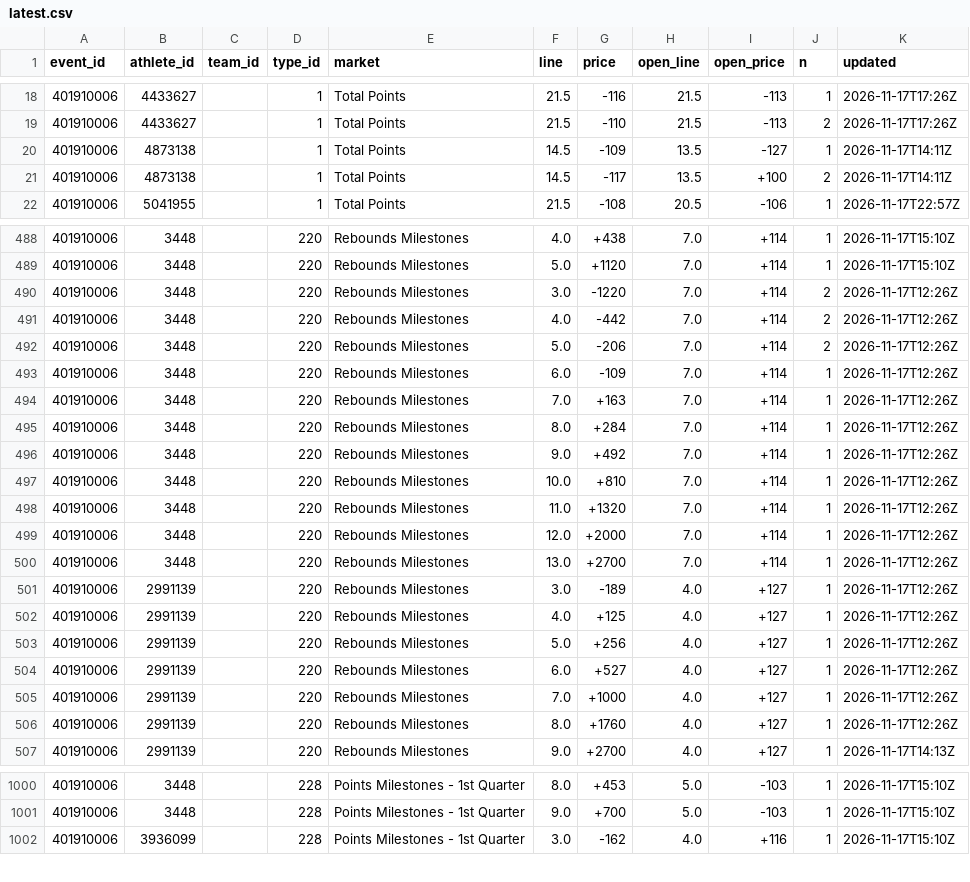
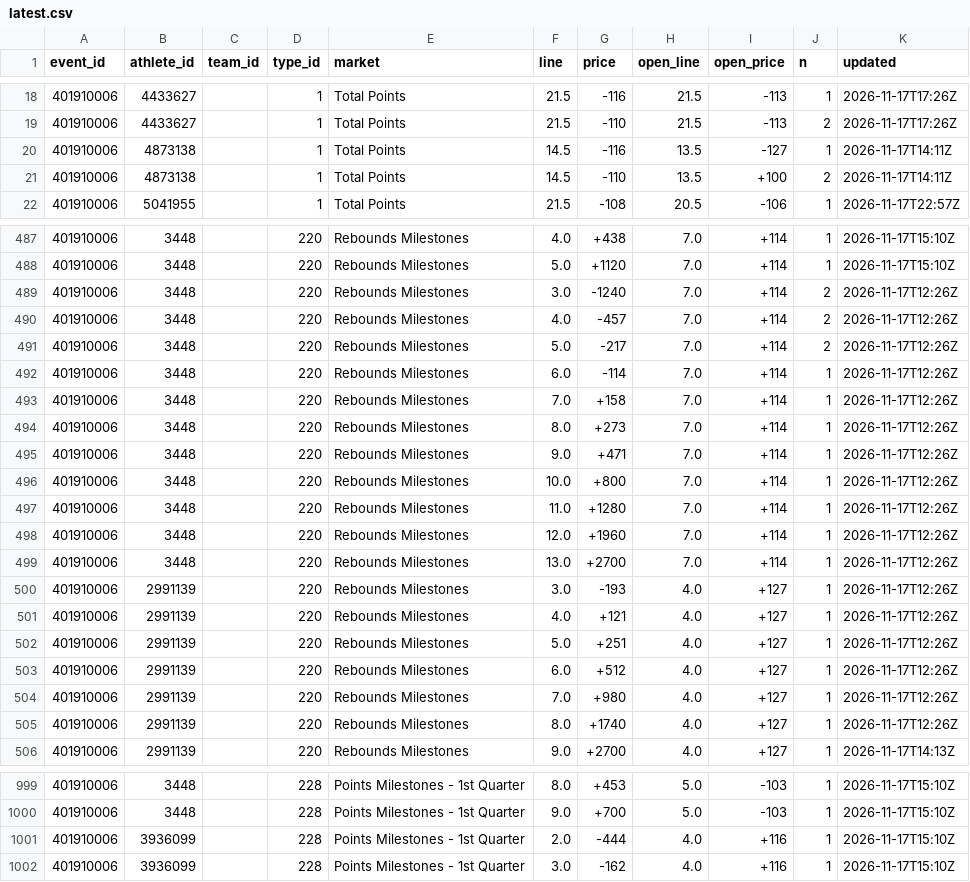
Before and after one commit to Seed808/theesness-data, a CSV file: data/espn/nba/props/401910006/latest.csv, drawn as a sheet; only a part is shown, gaps mark what is left out; the diff covers the shown part only.

```diff
--- a/data/espn/nba/props/401910006/latest.csv
+++ b/data/espn/nba/props/401910006/latest.csv
@@ -19,4 +19,4 @@ event_id,athlete_id,team_id,type_id,market,line,price,open_line,open_price,n,upd
 401910006,4433627,,1,Total Points,21.5,-110,21.5,-113,2,2026-11-17T17:26Z
-401910006,4873138,,1,Total Points,14.5,-109,13.5,-127,1,2026-11-17T14:11Z
-401910006,4873138,,1,Total Points,14.5,-117,13.5,+100,2,2026-11-17T14:11Z
+401910006,4873138,,1,Total Points,14.5,-116,13.5,-127,1,2026-11-17T14:11Z
+401910006,4873138,,1,Total Points,14.5,-110,13.5,+100,2,2026-11-17T14:11Z
 401910006,5041955,,1,Total Points,21.5,-108,20.5,-106,1,2026-11-17T22:57Z
@@ -489,19 +488,19 @@ event_id,athlete_id,team_id,type_id,market,line,price,open_line,open_price,n,upd
 401910006,3448,,220,Rebounds Milestones,5.0,+1120,7.0,+114,1,2026-11-17T15:10Z
-401910006,3448,,220,Rebounds Milestones,3.0,-1220,7.0,+114,2,2026-11-17T12:26Z
-401910006,3448,,220,Rebounds Milestones,4.0,-442,7.0,+114,2,2026-11-17T12:26Z
-401910006,3448,,220,Rebounds Milestones,5.0,-206,7.0,+114,2,2026-11-17T12:26Z
-401910006,3448,,220,Rebounds Milestones,6.0,-109,7.0,+114,1,2026-11-17T12:26Z
-401910006,3448,,220,Rebounds Milestones,7.0,+163,7.0,+114,1,2026-11-17T12:26Z
-401910006,3448,,220,Rebounds Milestones,8.0,+284,7.0,+114,1,2026-11-17T12:26Z
-401910006,3448,,220,Rebounds Milestones,9.0,+492,7.0,+114,1,2026-11-17T12:26Z
-401910006,3448,,220,Rebounds Milestones,10.0,+810,7.0,+114,1,2026-11-17T12:26Z
-401910006,3448,,220,Rebounds Milestones,11.0,+1320,7.0,+114,1,2026-11-17T12:26Z
-401910006,3448,,220,Rebounds Milestones,12.0,+2000,7.0,+114,1,2026-11-17T12:26Z
+401910006,3448,,220,Rebounds Milestones,3.0,-1240,7.0,+114,2,2026-11-17T12:26Z
+401910006,3448,,220,Rebounds Milestones,4.0,-457,7.0,+114,2,2026-11-17T12:26Z
+401910006,3448,,220,Rebounds Milestones,5.0,-217,7.0,+114,2,2026-11-17T12:26Z
+401910006,3448,,220,Rebounds Milestones,6.0,-114,7.0,+114,1,2026-11-17T12:26Z
+401910006,3448,,220,Rebounds Milestones,7.0,+158,7.0,+114,1,2026-11-17T12:26Z
+401910006,3448,,220,Rebounds Milestones,8.0,+273,7.0,+114,1,2026-11-17T12:26Z
+401910006,3448,,220,Rebounds Milestones,9.0,+471,7.0,+114,1,2026-11-17T12:26Z
+401910006,3448,,220,Rebounds Milestones,10.0,+800,7.0,+114,1,2026-11-17T12:26Z
+401910006,3448,,220,Rebounds Milestones,11.0,+1280,7.0,+114,1,2026-11-17T12:26Z
+401910006,3448,,220,Rebounds Milestones,12.0,+1960,7.0,+114,1,2026-11-17T12:26Z
 401910006,3448,,220,Rebounds Milestones,13.0,+2700,7.0,+114,1,2026-11-17T12:26Z
-401910006,2991139,,220,Rebounds Milestones,3.0,-189,4.0,+127,1,2026-11-17T12:26Z
-401910006,2991139,,220,Rebounds Milestones,4.0,+125,4.0,+127,1,2026-11-17T12:26Z
-401910006,2991139,,220,Rebounds Milestones,5.0,+256,4.0,+127,1,2026-11-17T12:26Z
-401910006,2991139,,220,Rebounds Milestones,6.0,+527,4.0,+127,1,2026-11-17T12:26Z
-401910006,2991139,,220,Rebounds Milestones,7.0,+1000,4.0,+127,1,2026-11-17T12:26Z
-401910006,2991139,,220,Rebounds Milestones,8.0,+1760,4.0,+127,1,2026-11-17T12:26Z
+401910006,2991139,,220,Rebounds Milestones,3.0,-193,4.0,+127,1,2026-11-17T12:26Z
+401910006,2991139,,220,Rebounds Milestones,4.0,+121,4.0,+127,1,2026-11-17T12:26Z
+401910006,2991139,,220,Rebounds Milestones,5.0,+251,4.0,+127,1,2026-11-17T12:26Z
+401910006,2991139,,220,Rebounds Milestones,6.0,+512,4.0,+127,1,2026-11-17T12:26Z
+401910006,2991139,,220,Rebounds Milestones,7.0,+980,4.0,+127,1,2026-11-17T12:26Z
+401910006,2991139,,220,Rebounds Milestones,8.0,+1740,4.0,+127,1,2026-11-17T12:26Z
 401910006,2991139,,220,Rebounds Milestones,9.0,+2700,4.0,+127,1,2026-11-17T14:13Z
@@ -1001,2 +1000,3 @@ event_id,athlete_id,team_id,type_id,market,line,price,open_line,open_price,n,upd
 401910006,3448,,228,Points Milestones - 1st Quarter,9.0,+700,5.0,-103,1,2026-11-17T15:10Z
+401910006,3936099,,228,Points Milestones - 1st Quarter,2.0,-444,4.0,+116,1,2026-11-17T15:10Z
 401910006,3936099,,228,Points Milestones - 1st Quarter,3.0,-162,4.0,+116,1,2026-11-17T15:10Z
```
Also changed, not shown: 1 added row, 2 removed rows and 134 edited cells elsewhere in this file, data/espn/nba/props/401910002/latest.csv, data/espn/nba/props/401910004/latest.csv, 25 other files.
